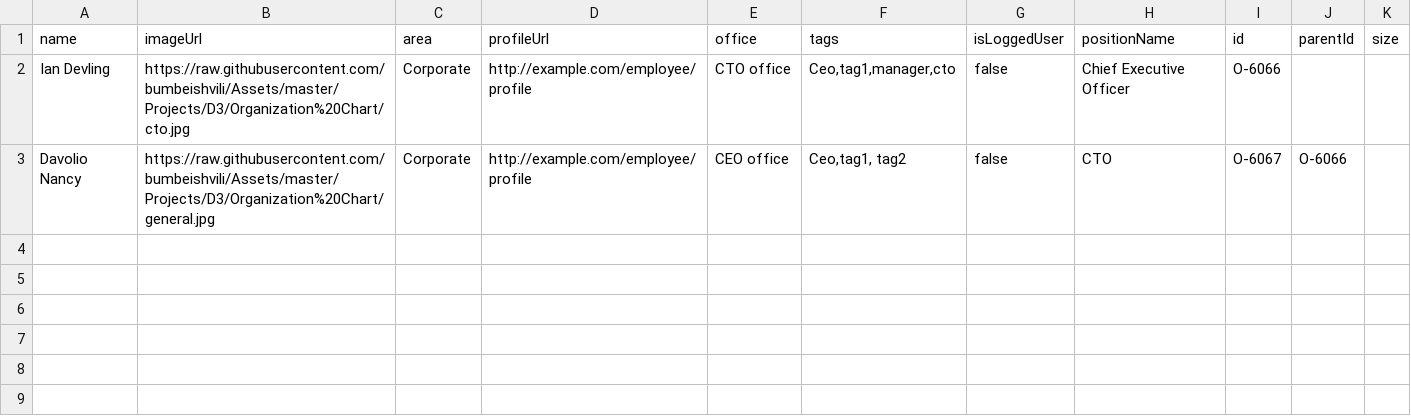
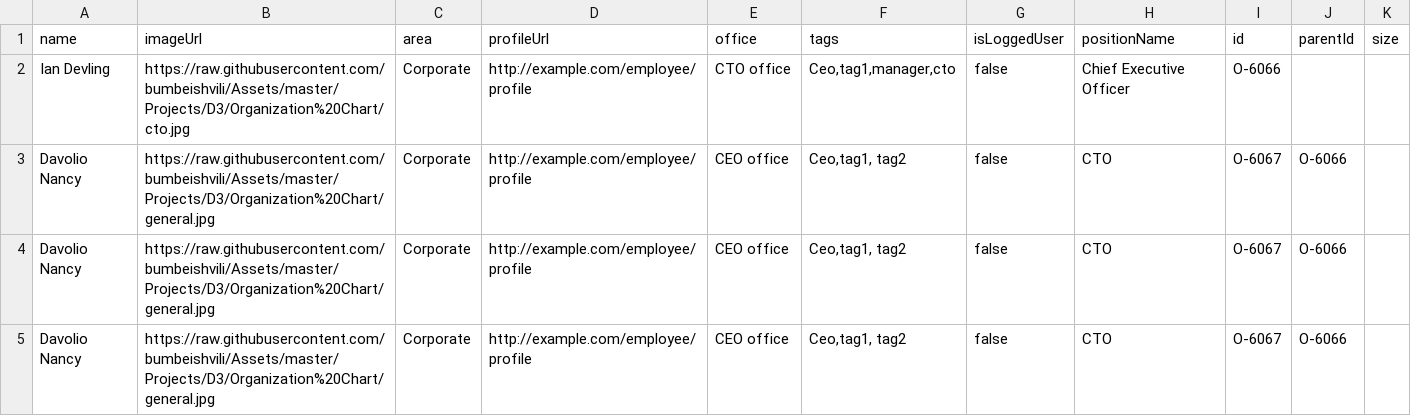
Before and after one commit to znzn2013/test, a CSV file: test1.csv, drawn as a sheet; the diff names each change by its address in the sheet, - before the commit and + after, or states it on an @@ line.

Commit message:
Update test1.csv

```diff
--- a/test1.csv
+++ b/test1.csv
+row 4: Davolio Nancy | https://raw.githubusercontent.com/bumbeishvili/Assets/master/Projects/D3/Organization%20Chart/general.jpg | Corporate | http://example.com/employee/profile | CEO office | Ceo,tag1, tag2 | false | CTO | O-6067 | O-6066
+row 5: Davolio Nancy | https://raw.githubusercontent.com/bumbeishvili/Assets/master/Projects/D3/Organization%20Chart/general.jpg | Corporate | http://example.com/employee/profile | CEO office | Ceo,tag1, tag2 | false | CTO | O-6067 | O-6066
```
